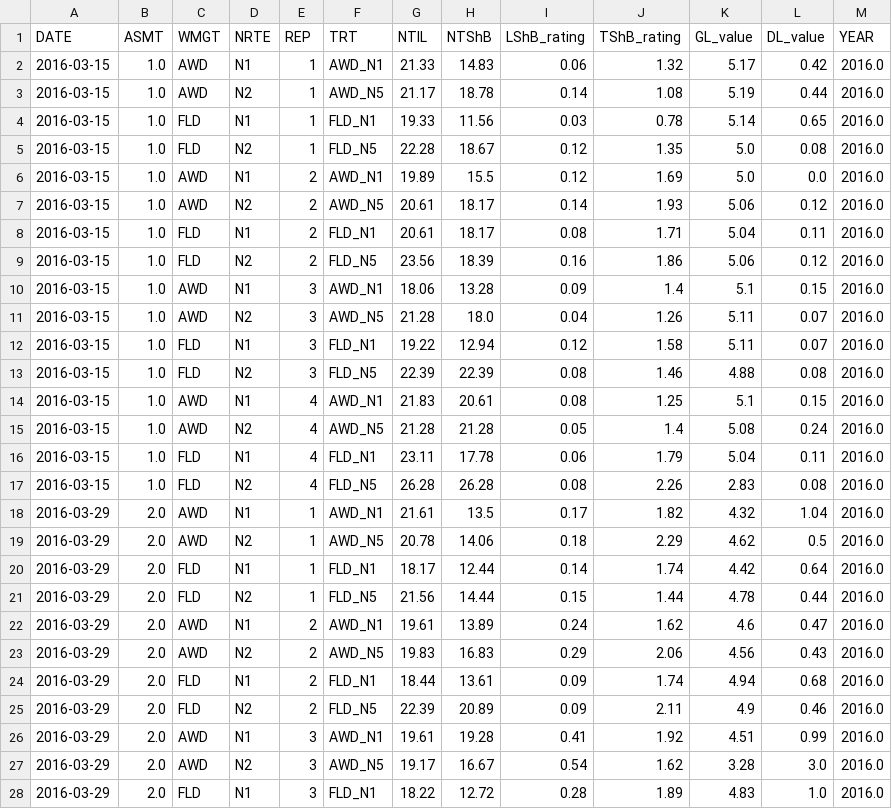
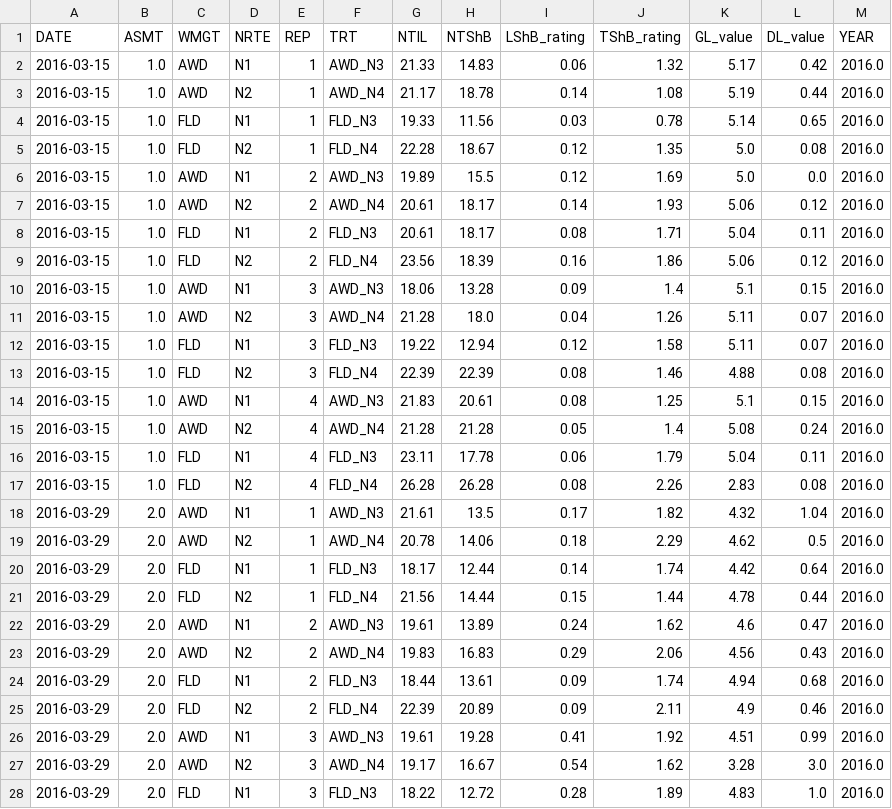
Before and after one commit to adamhsparks/AWD_ShB_Interaction, a CSV file: cache/AWD_2016_Data.csv, drawn as a sheet; only a part is shown; the diff covers the shown part only.

```diff
--- a/cache/AWD_2016_Data.csv
+++ b/cache/AWD_2016_Data.csv
@@ -1,28 +1,28 @@
 DATE,ASMT,WMGT,NRTE,REP,TRT,NTIL,NTShB,LShB_rating,TShB_rating,GL_value,DL_value,YEAR
-2016-03-15,1.0,AWD,N1,1,AWD_N1,21.33,14.83,0.06,1.32,5.17,0.42,2016.0
-2016-03-15,1.0,AWD,N2,1,AWD_N5,21.17,18.78,0.14,1.08,5.19,0.44,2016.0
-2016-03-15,1.0,FLD,N1,1,FLD_N1,19.33,11.56,0.03,0.78,5.14,0.65,2016.0
-2016-03-15,1.0,FLD,N2,1,FLD_N5,22.28,18.67,0.12,1.35,5.0,0.08,2016.0
-2016-03-15,1.0,AWD,N1,2,AWD_N1,19.89,15.5,0.12,1.69,5.0,0.0,2016.0
-2016-03-15,1.0,AWD,N2,2,AWD_N5,20.61,18.17,0.14,1.93,5.06,0.12,2016.0
-2016-03-15,1.0,FLD,N1,2,FLD_N1,20.61,18.17,0.08,1.71,5.04,0.11,2016.0
-2016-03-15,1.0,FLD,N2,2,FLD_N5,23.56,18.39,0.16,1.86,5.06,0.12,2016.0
-2016-03-15,1.0,AWD,N1,3,AWD_N1,18.06,13.28,0.09,1.4,5.1,0.15,2016.0
-2016-03-15,1.0,AWD,N2,3,AWD_N5,21.28,18.0,0.04,1.26,5.11,0.07,2016.0
-2016-03-15,1.0,FLD,N1,3,FLD_N1,19.22,12.94,0.12,1.58,5.11,0.07,2016.0
-2016-03-15,1.0,FLD,N2,3,FLD_N5,22.39,22.39,0.08,1.46,4.88,0.08,2016.0
-2016-03-15,1.0,AWD,N1,4,AWD_N1,21.83,20.61,0.08,1.25,5.1,0.15,2016.0
-2016-03-15,1.0,AWD,N2,4,AWD_N5,21.28,21.28,0.05,1.4,5.08,0.24,2016.0
-2016-03-15,1.0,FLD,N1,4,FLD_N1,23.11,17.78,0.06,1.79,5.04,0.11,2016.0
-2016-03-15,1.0,FLD,N2,4,FLD_N5,26.28,26.28,0.08,2.26,2.83,0.08,2016.0
-2016-03-29,2.0,AWD,N1,1,AWD_N1,21.61,13.5,0.17,1.82,4.32,1.04,2016.0
-2016-03-29,2.0,AWD,N2,1,AWD_N5,20.78,14.06,0.18,2.29,4.62,0.5,2016.0
-2016-03-29,2.0,FLD,N1,1,FLD_N1,18.17,12.44,0.14,1.74,4.42,0.64,2016.0
-2016-03-29,2.0,FLD,N2,1,FLD_N5,21.56,14.44,0.15,1.44,4.78,0.44,2016.0
-2016-03-29,2.0,AWD,N1,2,AWD_N1,19.61,13.89,0.24,1.62,4.6,0.47,2016.0
-2016-03-29,2.0,AWD,N2,2,AWD_N5,19.83,16.83,0.29,2.06,4.56,0.43,2016.0
-2016-03-29,2.0,FLD,N1,2,FLD_N1,18.44,13.61,0.09,1.74,4.94,0.68,2016.0
-2016-03-29,2.0,FLD,N2,2,FLD_N5,22.39,20.89,0.09,2.11,4.9,0.46,2016.0
-2016-03-29,2.0,AWD,N1,3,AWD_N1,19.61,19.28,0.41,1.92,4.51,0.99,2016.0
-2016-03-29,2.0,AWD,N2,3,AWD_N5,19.17,16.67,0.54,1.62,3.28,3.0,2016.0
-2016-03-29,2.0,FLD,N1,3,FLD_N1,18.22,12.72,0.28,1.89,4.83,1.0,2016.0
+2016-03-15,1.0,AWD,N1,1,AWD_N3,21.33,14.83,0.06,1.32,5.17,0.42,2016.0
+2016-03-15,1.0,AWD,N2,1,AWD_N4,21.17,18.78,0.14,1.08,5.19,0.44,2016.0
+2016-03-15,1.0,FLD,N1,1,FLD_N3,19.33,11.56,0.03,0.78,5.14,0.65,2016.0
+2016-03-15,1.0,FLD,N2,1,FLD_N4,22.28,18.67,0.12,1.35,5.0,0.08,2016.0
+2016-03-15,1.0,AWD,N1,2,AWD_N3,19.89,15.5,0.12,1.69,5.0,0.0,2016.0
+2016-03-15,1.0,AWD,N2,2,AWD_N4,20.61,18.17,0.14,1.93,5.06,0.12,2016.0
+2016-03-15,1.0,FLD,N1,2,FLD_N3,20.61,18.17,0.08,1.71,5.04,0.11,2016.0
+2016-03-15,1.0,FLD,N2,2,FLD_N4,23.56,18.39,0.16,1.86,5.06,0.12,2016.0
+2016-03-15,1.0,AWD,N1,3,AWD_N3,18.06,13.28,0.09,1.4,5.1,0.15,2016.0
+2016-03-15,1.0,AWD,N2,3,AWD_N4,21.28,18.0,0.04,1.26,5.11,0.07,2016.0
+2016-03-15,1.0,FLD,N1,3,FLD_N3,19.22,12.94,0.12,1.58,5.11,0.07,2016.0
+2016-03-15,1.0,FLD,N2,3,FLD_N4,22.39,22.39,0.08,1.46,4.88,0.08,2016.0
+2016-03-15,1.0,AWD,N1,4,AWD_N3,21.83,20.61,0.08,1.25,5.1,0.15,2016.0
+2016-03-15,1.0,AWD,N2,4,AWD_N4,21.28,21.28,0.05,1.4,5.08,0.24,2016.0
+2016-03-15,1.0,FLD,N1,4,FLD_N3,23.11,17.78,0.06,1.79,5.04,0.11,2016.0
+2016-03-15,1.0,FLD,N2,4,FLD_N4,26.28,26.28,0.08,2.26,2.83,0.08,2016.0
+2016-03-29,2.0,AWD,N1,1,AWD_N3,21.61,13.5,0.17,1.82,4.32,1.04,2016.0
+2016-03-29,2.0,AWD,N2,1,AWD_N4,20.78,14.06,0.18,2.29,4.62,0.5,2016.0
+2016-03-29,2.0,FLD,N1,1,FLD_N3,18.17,12.44,0.14,1.74,4.42,0.64,2016.0
+2016-03-29,2.0,FLD,N2,1,FLD_N4,21.56,14.44,0.15,1.44,4.78,0.44,2016.0
+2016-03-29,2.0,AWD,N1,2,AWD_N3,19.61,13.89,0.24,1.62,4.6,0.47,2016.0
+2016-03-29,2.0,AWD,N2,2,AWD_N4,19.83,16.83,0.29,2.06,4.56,0.43,2016.0
+2016-03-29,2.0,FLD,N1,2,FLD_N3,18.44,13.61,0.09,1.74,4.94,0.68,2016.0
+2016-03-29,2.0,FLD,N2,2,FLD_N4,22.39,20.89,0.09,2.11,4.9,0.46,2016.0
+2016-03-29,2.0,AWD,N1,3,AWD_N3,19.61,19.28,0.41,1.92,4.51,0.99,2016.0
+2016-03-29,2.0,AWD,N2,3,AWD_N4,19.17,16.67,0.54,1.62,3.28,3.0,2016.0
+2016-03-29,2.0,FLD,N1,3,FLD_N3,18.22,12.72,0.28,1.89,4.83,1.0,2016.0
```
Also changed, not shown: 37 edited cells elsewhere in this file, cache/AWD_2015_Data.csv, 16 other files.
